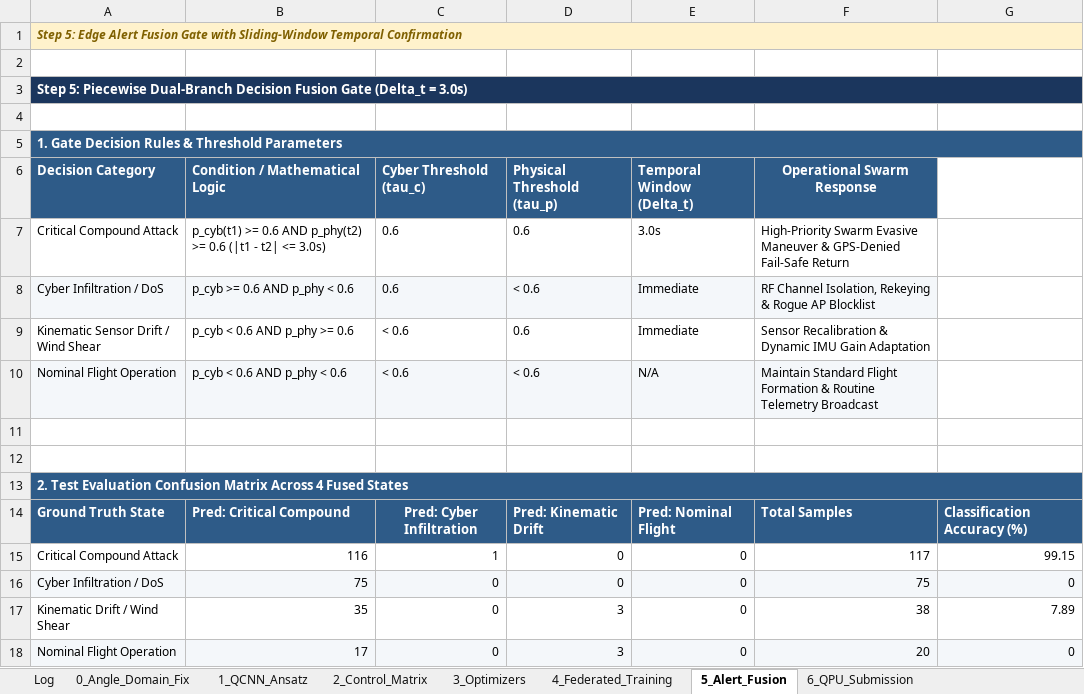
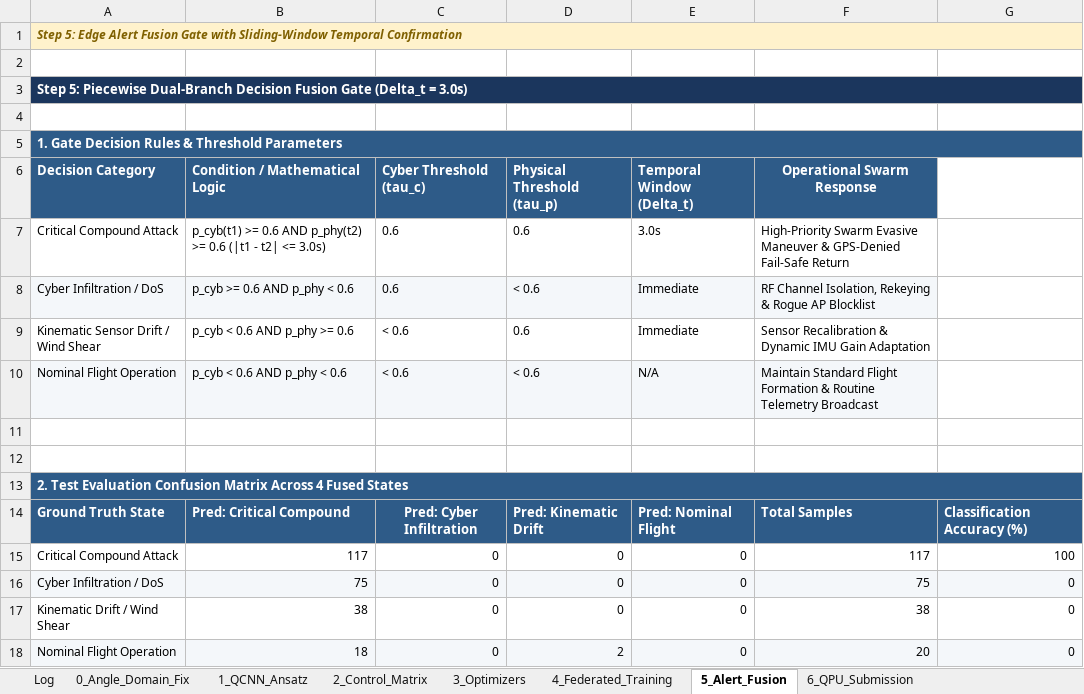
Before and after one commit to silverelloy665/Federated_System_QuantumKernel, an Excel workbook: MERGED_CSV/reports/SWARMGUARD_MODELING_LOG.xlsx, sheet 5_Alert_Fusion, drawn as a sheet; values as stored, in another font and other column widths than the file's, no borders; the diff names each change by its address in the sheet, - before the commit and + after, or states it on an @@ line.

```diff
--- a/MERGED_CSV/reports/SWARMGUARD_MODELING_LOG.xlsx (sheet 5_Alert_Fusion)
+++ b/MERGED_CSV/reports/SWARMGUARD_MODELING_LOG.xlsx (sheet 5_Alert_Fusion)
-B15 (Condition / Mathematical Logic): 116
+B15 (Condition / Mathematical Logic): 117
-C15 (Cyber Threshold (tau_c)): 1
+C15 (Cyber Threshold (tau_c)): 0
-G15: 99.15
+G15: 100
-B17 (Condition / Mathematical Logic): 35
+B17 (Condition / Mathematical Logic): 38
-D17 (Physical Threshold (tau_p)): 3
+D17 (Physical Threshold (tau_p)): 0
-G17: 7.89
+G17: 0
-B18 (Condition / Mathematical Logic): 17
+B18 (Condition / Mathematical Logic): 18
-D18 (Physical Threshold (tau_p)): 3
+D18 (Physical Threshold (tau_p)): 2
```
Also changed, not shown: sheet 2_Control_Matrix, sheet 6_QPU_Submission, sheet Log, sheet 4_Federated_Training, sheet 3_Optimizers, reports/SWARMGUARD_MODELING_LOG.xlsx, 10 other files.
